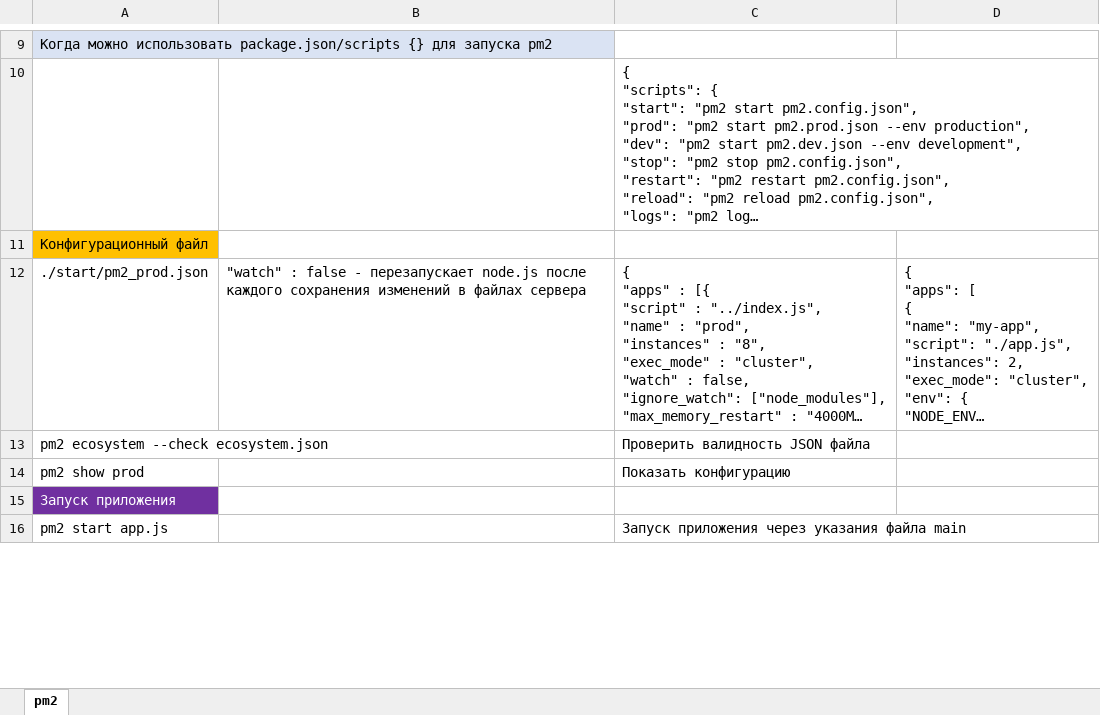
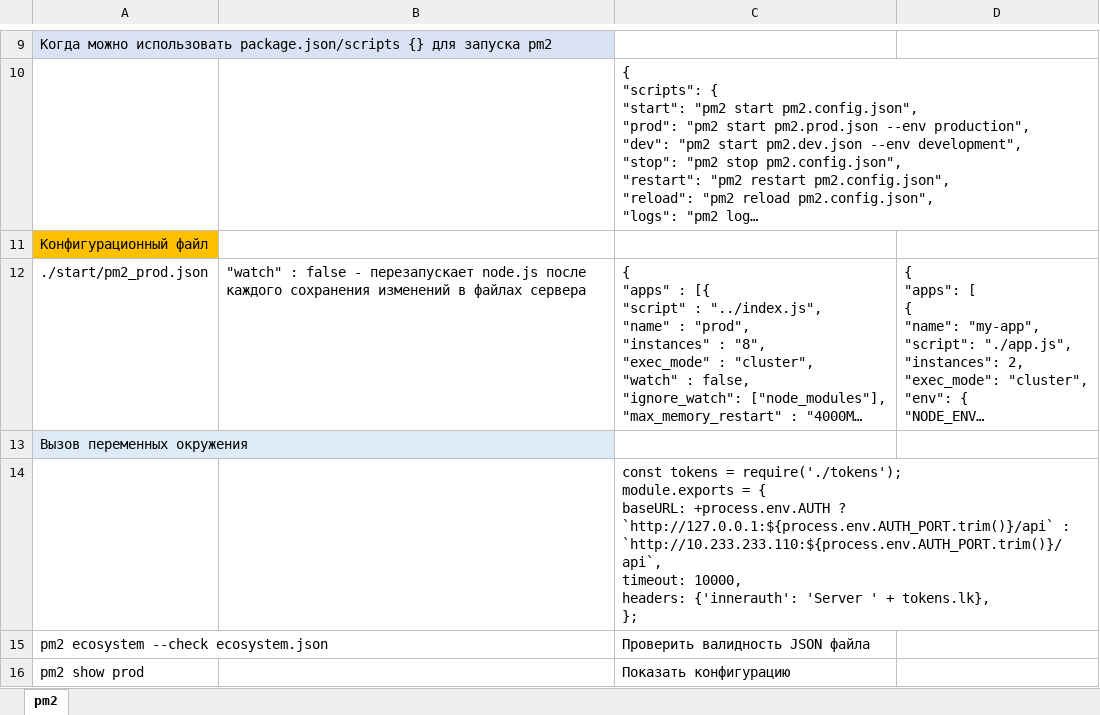
Before and after one commit to AlexServGE/GB_Developer_Workbook, an Excel workbook: 4 четверть_18_JavaScript_pm2.xlsx, sheet pm2, drawn as a sheet; only a part is shown, gaps mark what is left out; the shorter side is filled out with more unchanged rows; long unchanged cells end in …; values as stored, in another font and other column widths than the file's, no borders; charts and pictures not drawn; ↵ is a line break in a cell; the diff names each change by its address in the sheet, - before the commit and + after, or states it on an @@ line.

```diff
--- a/4 четверть_18_JavaScript_pm2.xlsx (sheet pm2)
+++ b/4 четверть_18_JavaScript_pm2.xlsx (sheet pm2)
+row 13: Вызов переменных окружения
+row 14:  |  | const tokens = require('./tokens'); ↵ module.exports = { ↵ baseURL: +process.env.AUTH ? `http://127.0.0.1:${process.env.AUTH_PORT.trim()}/api` : `http://10.233.233.110:${process.env.AUTH_PORT.trim()}/api`, ↵ timeout: 10000, ↵ headers: {'innerauth': 'Server ' + tokens.lk}, ↵ };
```
Also changed, not shown: charts or pictures, 4 четверть_10_JavaScript_MoleculerJS.xlsx, 4 четверть_17_JavaScript_Electron.xlsx, 3 other files.
